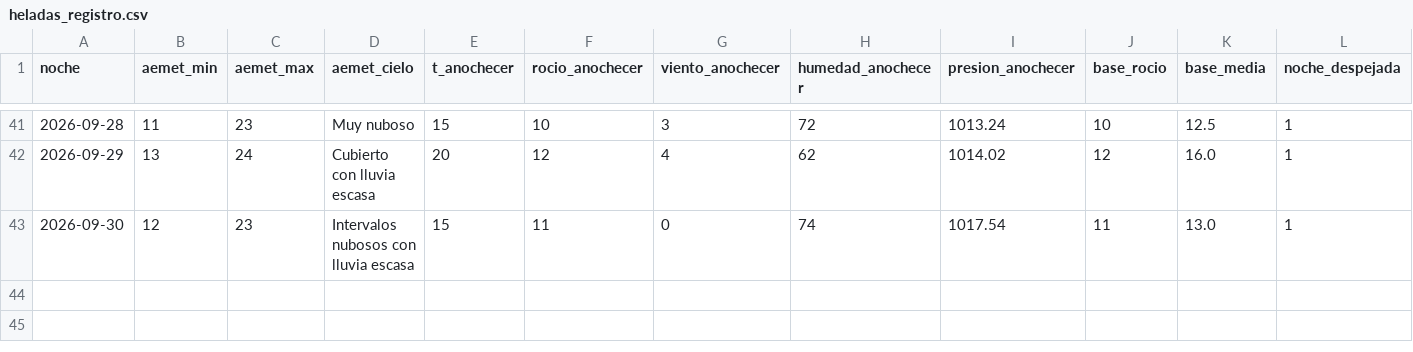
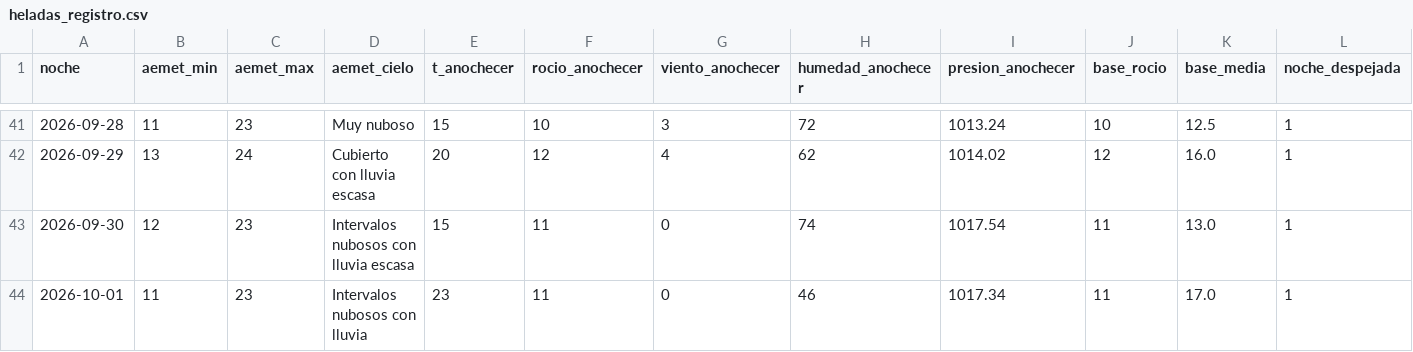
Before and after one commit to patriciadiezm/estacion, a CSV file: heladas_registro.csv, drawn as a sheet; only a part is shown, gaps mark what is left out; rows hold the shown columns only; the diff names each change by its address in the sheet, - before the commit and + after, or states it on an @@ line.

```diff
--- a/heladas_registro.csv
+++ b/heladas_registro.csv
+row 44: 2026-10-01 | 11 | 23 | Intervalos nubosos con lluvia | 23 | 11 | 0 | 46 | 1017.34 | 11 | 17.0 | 1
```
